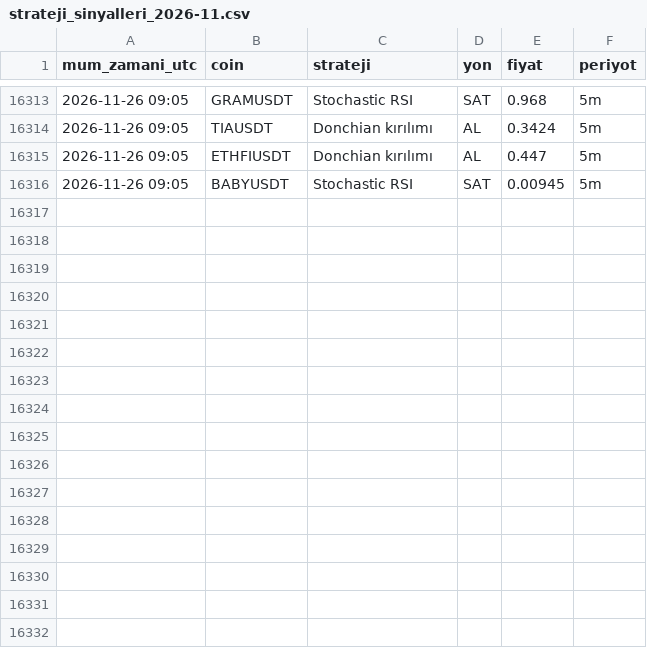
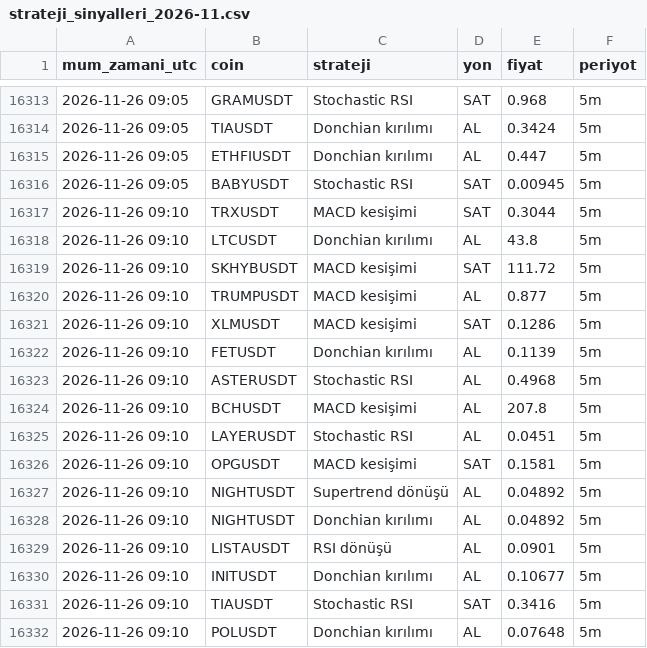
Before and after one commit to yumrukayayunusemre-creator/kripto-sinyal, a CSV file: kayitlar/strateji_sinyalleri_2026-11.csv, drawn as a sheet; only a part is shown, gaps mark what is left out.

Commit message:
sinyal kaydı 2026-11-26 09:15 [skip ci]

```diff
--- a/kayitlar/strateji_sinyalleri_2026-11.csv
+++ b/kayitlar/strateji_sinyalleri_2026-11.csv
@@ -16316 +16316,17 @@ mum_zamani_utc,coin,strateji,yon,fiyat,periyot
 2026-11-26 09:05,BABYUSDT,Stochastic RSI,SAT,0.00945,5m
+2026-11-26 09:10,TRXUSDT,MACD kesişimi,SAT,0.3044,5m
+2026-11-26 09:10,LTCUSDT,Donchian kırılımı,AL,43.8,5m
+2026-11-26 09:10,SKHYBUSDT,MACD kesişimi,SAT,111.72,5m
+2026-11-26 09:10,TRUMPUSDT,MACD kesişimi,AL,0.877,5m
+2026-11-26 09:10,XLMUSDT,MACD kesişimi,SAT,0.1286,5m
+2026-11-26 09:10,FETUSDT,Donchian kırılımı,AL,0.1139,5m
+2026-11-26 09:10,ASTERUSDT,Stochastic RSI,AL,0.4968,5m
+2026-11-26 09:10,BCHUSDT,MACD kesişimi,AL,207.8,5m
+2026-11-26 09:10,LAYERUSDT,Stochastic RSI,AL,0.0451,5m
+2026-11-26 09:10,OPGUSDT,MACD kesişimi,SAT,0.1581,5m
+2026-11-26 09:10,NIGHTUSDT,Supertrend dönüşü,AL,0.04892,5m
+2026-11-26 09:10,NIGHTUSDT,Donchian kırılımı,AL,0.04892,5m
+2026-11-26 09:10,LISTAUSDT,RSI dönüşü,AL,0.0901,5m
+2026-11-26 09:10,INITUSDT,Donchian kırılımı,AL,0.10677,5m
+2026-11-26 09:10,TIAUSDT,Stochastic RSI,SAT,0.3416,5m
+2026-11-26 09:10,POLUSDT,Donchian kırılımı,AL,0.07648,5m
```
Also changed, not shown: 1 other file.
